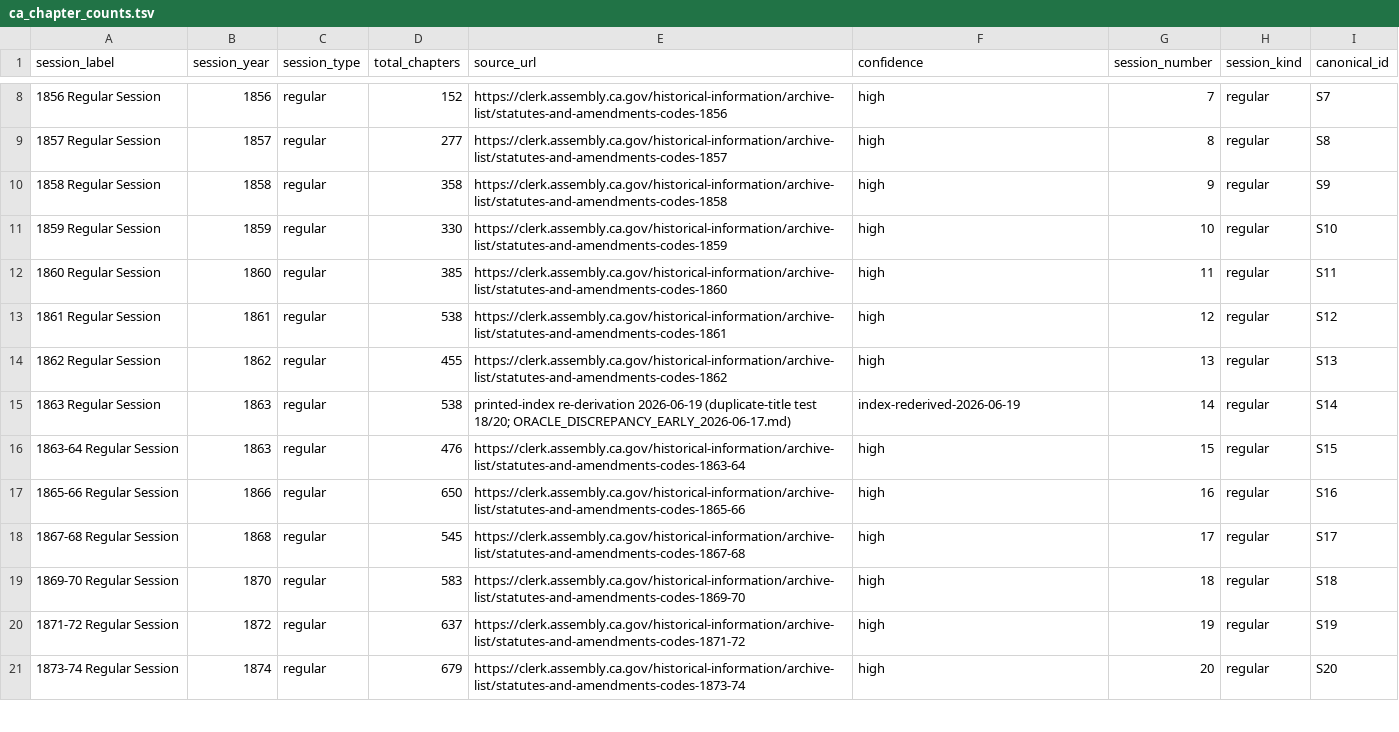
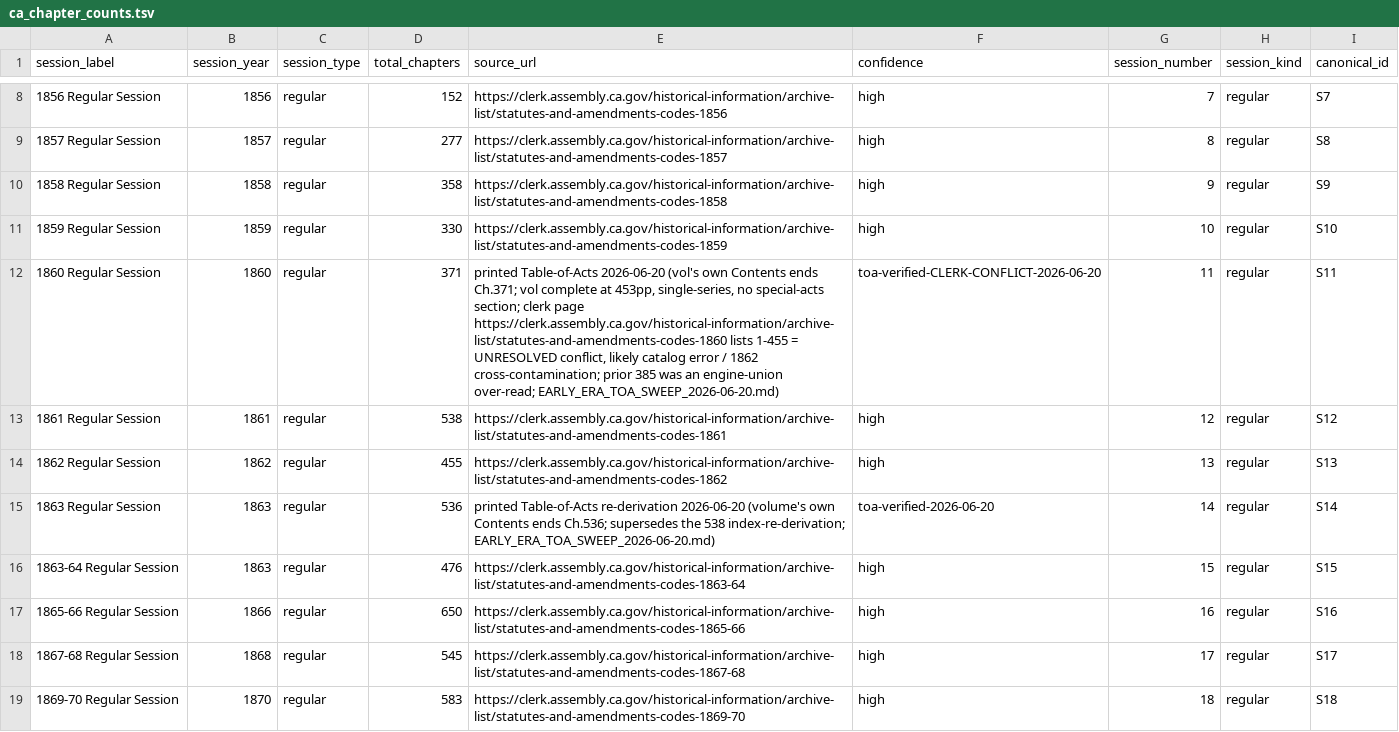
Before and after one commit to PatrickInLaw/PatoLex, a TSV file: docs/30_SYSTEM_DESIGN/sources/ca_chapter_counts.tsv, drawn as a sheet; only a part is shown, gaps mark what is left out; the shorter side is filled out with more unchanged rows.

```diff
--- a/docs/30_SYSTEM_DESIGN/sources/ca_chapter_counts.tsv
+++ b/docs/30_SYSTEM_DESIGN/sources/ca_chapter_counts.tsv
@@ -11,6 +11,6 @@ session_label	session_year	session_type	total_chapters	source_url	confidence	ses
 1859 Regular Session	1859	regular	330	https://clerk.assembly.ca.gov/historical-information/archive-list/statutes-and-amendments-codes-1859	high	10	regular	S10
-1860 Regular Session	1860	regular	385	https://clerk.assembly.ca.gov/historical-information/archive-list/statutes-and-amendments-codes-1860	high	11	regular	S11
+1860 Regular Session	1860	regular	371	printed Table-of-Acts 2026-06-20 (vol's own Contents ends Ch.371; vol complete at 453pp, single-series, no special-acts section; clerk page https://clerk.assembly.ca.gov/historical-information/archive-list/statutes-and-amendments-codes-1860 lists 1-455 = UNRESOLVED conflict, likely catalog error / 1862 cross-contamination; prior 385 was an engine-union over-read; EARLY_ERA_TOA_SWEEP_2026-06-20.md)	toa-verified-CLERK-CONFLICT-2026-06-20	11	regular	S11
 1861 Regular Session	1861	regular	538	https://clerk.assembly.ca.gov/historical-information/archive-list/statutes-and-amendments-codes-1861	high	12	regular	S12
 1862 Regular Session	1862	regular	455	https://clerk.assembly.ca.gov/historical-information/archive-list/statutes-and-amendments-codes-1862	high	13	regular	S13
-1863 Regular Session	1863	regular	538	printed-index re-derivation 2026-06-19 (duplicate-title test 18/20; ORACLE_DISCREPANCY_EARLY_2026-06-17.md)	index-rederived-2026-06-19	14	regular	S14
+1863 Regular Session	1863	regular	536	printed Table-of-Acts re-derivation 2026-06-20 (volume's own Contents ends Ch.536; supersedes the 538 index-re-derivation; EARLY_ERA_TOA_SWEEP_2026-06-20.md)	toa-verified-2026-06-20	14	regular	S14
 1863-64 Regular Session	1863	regular	476	https://clerk.assembly.ca.gov/historical-information/archive-list/statutes-and-amendments-codes-1863-64	high	15	regular	S15
```
Also changed, not shown: 5 other files.
